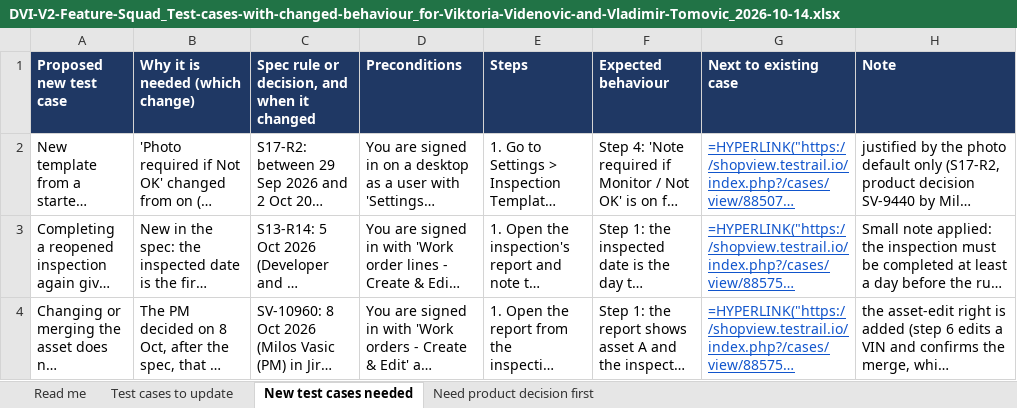
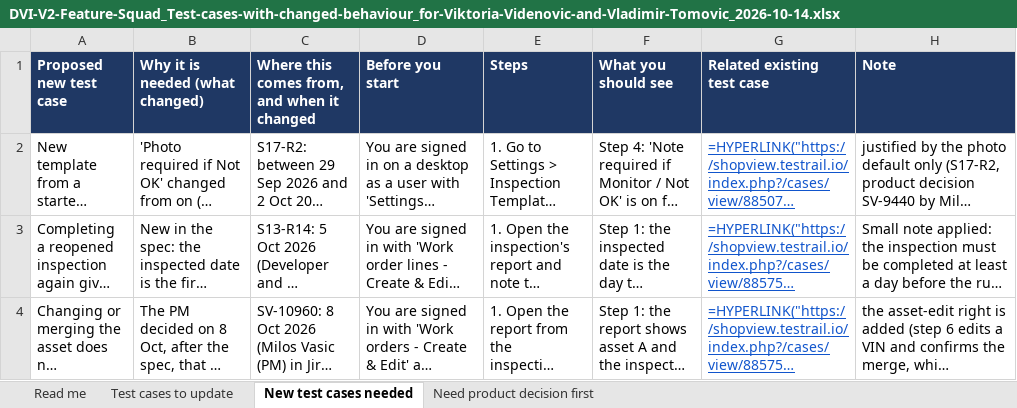
Before and after one commit to bilalmuzamil-sketch/Manual-test-Cases, an Excel workbook: build/digital-inspections-v2/currency-2026-10-14/notify/DVI-V2-Feature-Squad_Test-cases-with-changed-behaviour_for-Viktoria-Videnovic-and-Vladimir-Tomovic_2026-10-14.xlsx, sheet New test cases needed, drawn as a sheet; only a part is shown; long unchanged cells end in …; values as stored, in another font and other column widths than the file's, no borders; formulas without a stored value are shown as written; the diff names each change by its address in the sheet, - before the commit and + after, or states it on an @@ line.

```diff
--- a/build/digital-inspections-v2/currency-2026-10-14/notify/DVI-V2-Feature-Squad_Test-cases-with-changed-behaviour_for-Viktoria-Videnovic-and-Vladimir-Tomovic_2026-10-14.xlsx (sheet New test cases needed)
+++ b/build/digital-inspections-v2/currency-2026-10-14/notify/DVI-V2-Feature-Squad_Test-cases-with-changed-behaviour_for-Viktoria-Videnovic-and-Vladimir-Tomovic_2026-10-14.xlsx (sheet New test cases needed)
-B1: Why it is needed (which change)
+B1: Why it is needed (what changed)
-C1: Spec rule or decision, and when it changed
+C1: Where this comes from, and when it changed
-D1: Preconditions
+D1: Before you start
-F1: Expected behaviour
+F1: What you should see
-G1: Next to existing case
+G1: Related existing test case
```
Also changed, not shown: sheet Need product decision first, sheet Test cases to update, 1 other file.
